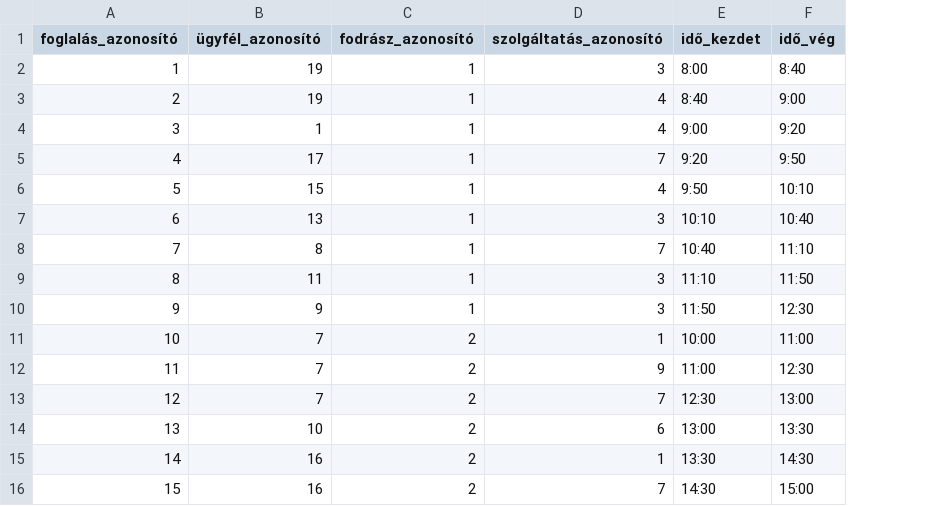
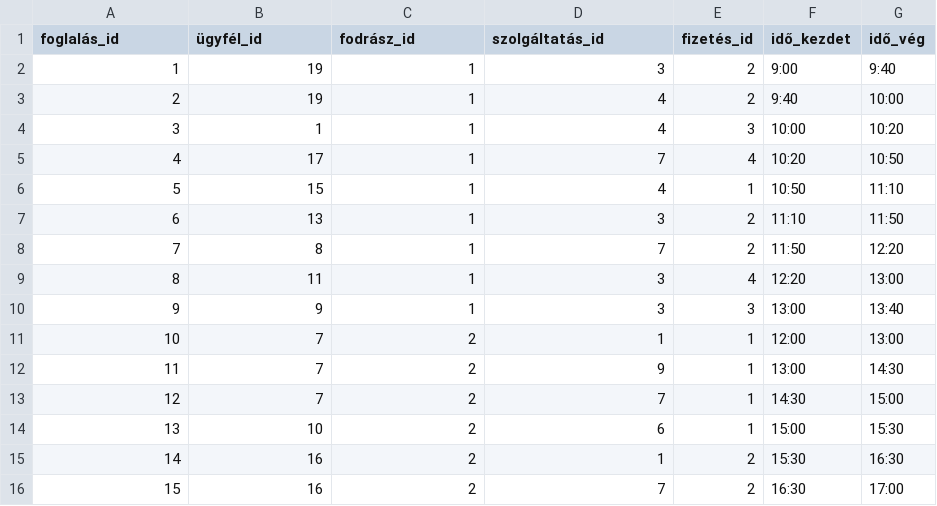
Before and after one commit to mlilla05/adatb_beadando, a CSV file: foglalas.csv, drawn as a sheet; only a part is shown; addresses are those after the commit; the diff covers the shown part only; the diff names each change by its address in the sheet, - before the commit and + after, or states it on an @@ line.

```diff
--- a/foglalas.csv
+++ b/foglalas.csv
+column E (fizetés_id), rows 2-16: 2 | 2 | 3 | 4 | 1 | 2 | 2 | 4 | 3 | 1 | 1 | 1 | 1 | 2 | 2
@@ column A (foglalás_id) renumbered from row 1 down @@
-B1: ügyfél_azonosító
+B1: ügyfél_id
-C1: fodrász_azonosító
+C1: fodrász_id
-D1: szolgáltatás_azonosító
+D1: szolgáltatás_id
-F2 (idő_kezdet): 8:00
+F2 (idő_kezdet): 9:00
-G2 (idő_vég): 8:40
+G2 (idő_vég): 9:40
-F3 (idő_kezdet): 8:40
+F3 (idő_kezdet): 9:40
-G3 (idő_vég): 9:00
+G3 (idő_vég): 10:00
-F4 (idő_kezdet): 9:00
+F4 (idő_kezdet): 10:00
-G4 (idő_vég): 9:20
+G4 (idő_vég): 10:20
-F5 (idő_kezdet): 9:20
+F5 (idő_kezdet): 10:20
-G5 (idő_vég): 9:50
+G5 (idő_vég): 10:50
-F6 (idő_kezdet): 9:50
+F6 (idő_kezdet): 10:50
-G6 (idő_vég): 10:10
+G6 (idő_vég): 11:10
-F7 (idő_kezdet): 10:10
+F7 (idő_kezdet): 11:10
-G7 (idő_vég): 10:40
+G7 (idő_vég): 11:50
-F8 (idő_kezdet): 10:40
+F8 (idő_kezdet): 11:50
-G8 (idő_vég): 11:10
+G8 (idő_vég): 12:20
-F9 (idő_kezdet): 11:10
+F9 (idő_kezdet): 12:20
-G9 (idő_vég): 11:50
+G9 (idő_vég): 13:00
-F10 (idő_kezdet): 11:50
+F10 (idő_kezdet): 13:00
-G10 (idő_vég): 12:30
+G10 (idő_vég): 13:40
-F11 (idő_kezdet): 10:00
+F11 (idő_kezdet): 12:00
-G11 (idő_vég): 11:00
+G11 (idő_vég): 13:00
-F12 (idő_kezdet): 11:00
+F12 (idő_kezdet): 13:00
-G12 (idő_vég): 12:30
+G12 (idő_vég): 14:30
-F13 (idő_kezdet): 12:30
+F13 (idő_kezdet): 14:30
-G13 (idő_vég): 13:00
+G13 (idő_vég): 15:00
-F14 (idő_kezdet): 13:00
+F14 (idő_kezdet): 15:00
-G14 (idő_vég): 13:30
+G14 (idő_vég): 15:30
-F15 (idő_kezdet): 13:30
+F15 (idő_kezdet): 15:30
-G15 (idő_vég): 14:30
+G15 (idő_vég): 16:30
-F16 (idő_kezdet): 14:30
+F16 (idő_kezdet): 16:30
-G16 (idő_vég): 15:00
+G16 (idő_vég): 17:00
```
Also changed, not shown: 5 added rows and 30 edited cells elsewhere in this file, fodrasz.csv, szolgaltatas.csv, 3 other files.
